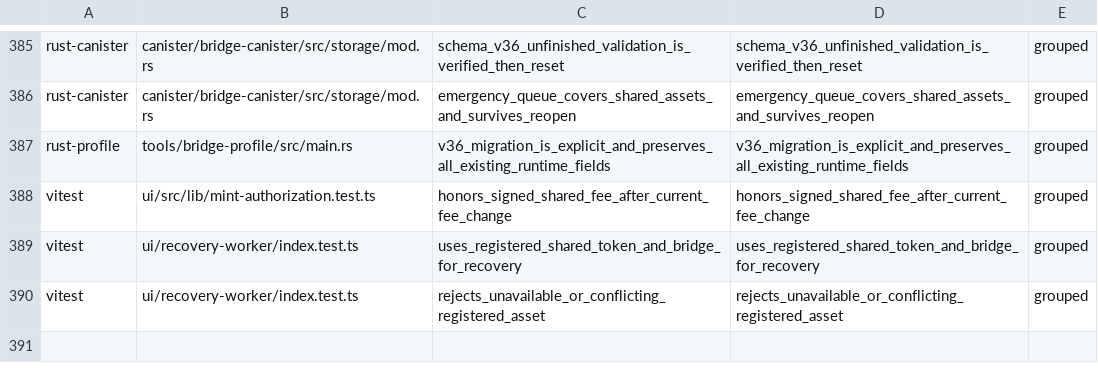
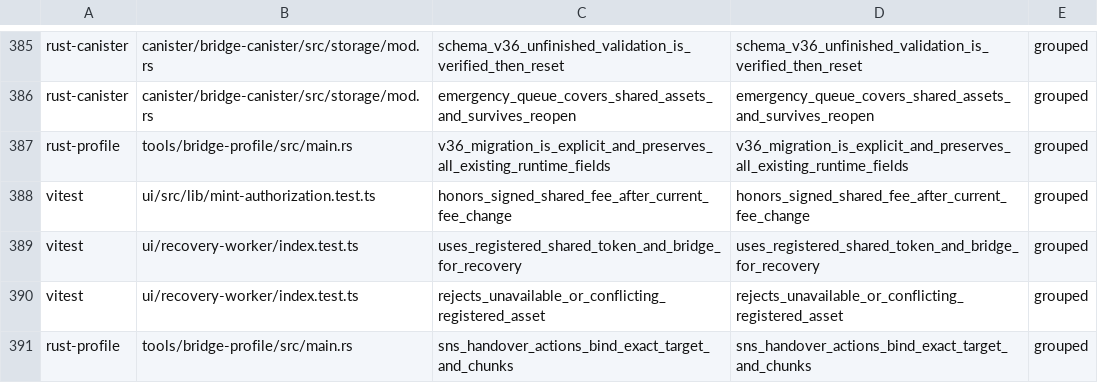
Before and after one commit to humandebri/Bridge, a TSV file: verification/claim-test-manifest.tsv, drawn as a sheet; only a part is shown, gaps mark what is left out; the diff names each change by its address in the sheet, - before the commit and + after, or states it on an @@ line.

Commit message:
Bind SNS migration verification to the reviewed external Wasm store and preserve the existing handover store policy

```diff
--- a/verification/claim-test-manifest.tsv
+++ b/verification/claim-test-manifest.tsv
+row 391: rust-profile | tools/bridge-profile/src/main.rs | sns_handover_actions_bind_exact_target_and_chunks | sns_handover_actions_bind_exact_target_and_chunks | grouped
```
Also changed, not shown: verification/claim-test-links.tsv, verification/claims.tsv, 2 other files.
